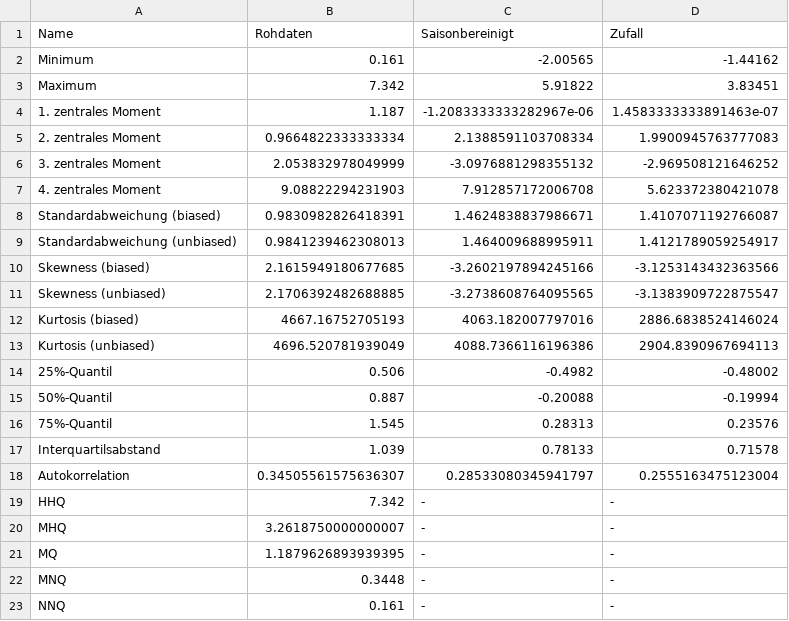
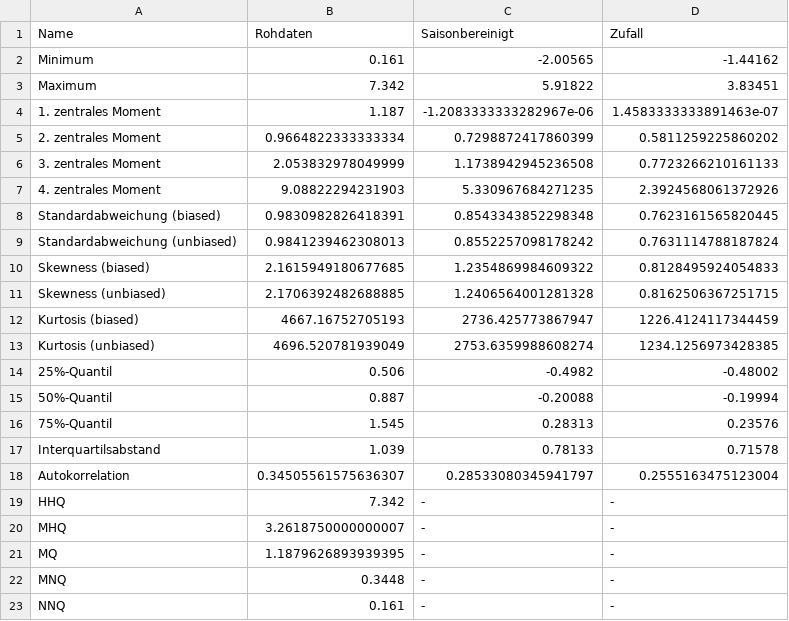
Before and after one commit to lenamueller/StochastischeSpeicherbemessung, a CSV file: reports/statistics.csv, drawn as a sheet.

```diff
--- a/reports/statistics.csv
+++ b/reports/statistics.csv
@@ -4,11 +4,11 @@ Maximum,7.342,5.91822,3.83451
 1. zentrales Moment,1.187,-1.2083333333282967e-06,1.4583333333891463e-07
-2. zentrales Moment,0.9664822333333334,2.1388591103708334,1.9900945763777083
-3. zentrales Moment,2.053832978049999,-3.0976881298355132,-2.969508121646252
-4. zentrales Moment,9.08822294231903,7.912857172006708,5.623372380421078
-Standardabweichung (biased),0.9830982826418391,1.4624838837986671,1.4107071192766087
-Standardabweichung (unbiased),0.9841239462308013,1.464009688995911,1.4121789059254917
-Skewness (biased),2.1615949180677685,-3.2602197894245166,-3.1253143432363566
-Skewness (unbiased),2.1706392482688885,-3.2738608764095565,-3.1383909722875547
-Kurtosis (biased),4667.16752705193,4063.182007797016,2886.6838524146024
-Kurtosis (unbiased),4696.520781939049,4088.7366116196386,2904.8390967694113
+2. zentrales Moment,0.9664822333333334,0.7298872417860399,0.5811259225860202
+3. zentrales Moment,2.053832978049999,1.1738942945236508,0.7723266210161133
+4. zentrales Moment,9.08822294231903,5.330967684271235,2.3924568061372926
+Standardabweichung (biased),0.9830982826418391,0.8543343852298348,0.7623161565820445
+Standardabweichung (unbiased),0.9841239462308013,0.8552257098178242,0.7631114788187824
+Skewness (biased),2.1615949180677685,1.2354869984609322,0.8128495924054833
+Skewness (unbiased),2.1706392482688885,1.2406564001281328,0.8162506367251715
+Kurtosis (biased),4667.16752705193,2736.425773867947,1226.4124117344459
+Kurtosis (unbiased),4696.520781939049,2753.6359988608274,1234.1256973428385
 25%-Quantil,0.506,-0.4982,-0.48002
```
Also changed, not shown: 7 other files.
